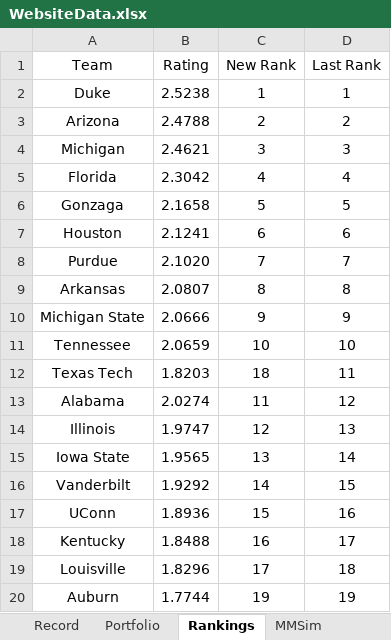
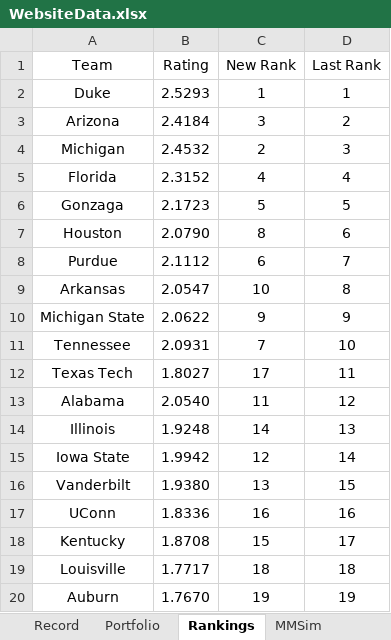
Before and after one commit to jackoo-06/jacks-cbb-site, an Excel workbook: WebsiteData.xlsx, sheet Rankings, drawn as a sheet; only a part is shown; values as stored, in another font and other column widths than the file's, no borders; the diff covers the shown part only; the diff names each change by its address in the sheet, - before the commit and + after, or states it on an @@ line.

```diff
--- a/WebsiteData.xlsx (sheet Rankings)
+++ b/WebsiteData.xlsx (sheet Rankings)
-B2 (Rating): 2.5238
+B2 (Rating): 2.5293
-B3 (Rating): 2.4788
+B3 (Rating): 2.4184
-C3 (New Rank): 2
+C3 (New Rank): 3
-B4 (Rating): 2.4621
+B4 (Rating): 2.4532
-C4 (New Rank): 3
+C4 (New Rank): 2
-B5 (Rating): 2.3042
+B5 (Rating): 2.3152
-B6 (Rating): 2.1658
+B6 (Rating): 2.1723
-B7 (Rating): 2.1241
+B7 (Rating): 2.0790
-C7 (New Rank): 6
+C7 (New Rank): 8
-B8 (Rating): 2.1020
+B8 (Rating): 2.1112
-C8 (New Rank): 7
+C8 (New Rank): 6
-B9 (Rating): 2.0807
+B9 (Rating): 2.0547
-C9 (New Rank): 8
+C9 (New Rank): 10
-B10 (Rating): 2.0666
+B10 (Rating): 2.0622
-B11 (Rating): 2.0659
+B11 (Rating): 2.0931
-C11 (New Rank): 10
+C11 (New Rank): 7
-B12 (Rating): 1.8203
+B12 (Rating): 1.8027
-C12 (New Rank): 18
+C12 (New Rank): 17
-B13 (Rating): 2.0274
+B13 (Rating): 2.0540
-B14 (Rating): 1.9747
+B14 (Rating): 1.9248
-C14 (New Rank): 12
+C14 (New Rank): 14
-B15 (Rating): 1.9565
+B15 (Rating): 1.9942
-C15 (New Rank): 13
+C15 (New Rank): 12
-B16 (Rating): 1.9292
+B16 (Rating): 1.9380
-C16 (New Rank): 14
+C16 (New Rank): 13
-B17 (Rating): 1.8936
+B17 (Rating): 1.8336
-C17 (New Rank): 15
+C17 (New Rank): 16
-B18 (Rating): 1.8488
+B18 (Rating): 1.8708
-C18 (New Rank): 16
+C18 (New Rank): 15
-B19 (Rating): 1.8296
+B19 (Rating): 1.7717
-C19 (New Rank): 17
+C19 (New Rank): 18
-B20 (Rating): 1.7744
+B20 (Rating): 1.7670
```
Also changed, not shown: 643 edited cells elsewhere in this sheet, sheet MMSim, sheet Projections, 3 other files.
